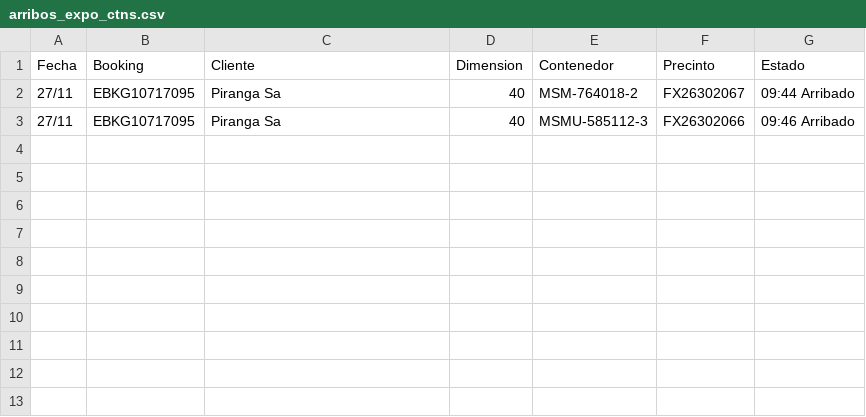
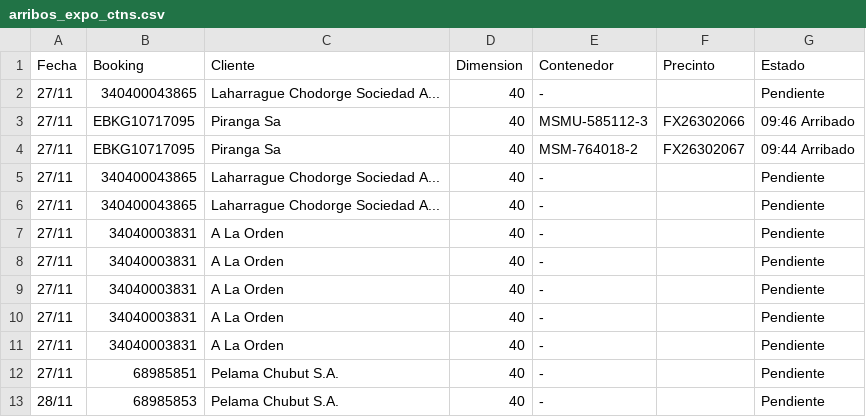
Before and after one commit to marajadesantelmo/dassa_operativo_stream, a CSV file: data/arribos_expo_ctns.csv, drawn as a sheet.

```diff
--- a/data/arribos_expo_ctns.csv
+++ b/data/arribos_expo_ctns.csv
@@ -1,3 +1,13 @@
 Fecha,Booking,Cliente,Dimension,Contenedor,Precinto,Estado
+27/11,340400043865,Laharrague Chodorge Sociedad A...,40,-,                    ,Pendiente
+27/11,EBKG10717095,Piranga Sa,40,MSMU-585112-3,FX26302066          ,09:46 Arribado
 27/11,EBKG10717095,Piranga Sa,40,MSM-764018-2,FX26302067          ,09:44 Arribado
-27/11,EBKG10717095,Piranga Sa,40,MSMU-585112-3,FX26302066          ,09:46 Arribado
+27/11,340400043865,Laharrague Chodorge Sociedad A...,40,-,                    ,Pendiente
+27/11,340400043865,Laharrague Chodorge Sociedad A...,40,-,                    ,Pendiente
+27/11,34040003831,A La Orden,40,-,                    ,Pendiente
+27/11,34040003831,A La Orden,40,-,                    ,Pendiente
+27/11,34040003831,A La Orden,40,-,                    ,Pendiente
+27/11,34040003831,A La Orden,40,-,                    ,Pendiente
+27/11,34040003831,A La Orden,40,-,                    ,Pendiente
+27/11,68985851,Pelama Chubut S.A.,40,-,                    ,Pendiente
+28/11,68985853,Pelama Chubut S.A.,40,-,                    ,Pendiente
```
Also changed, not shown: data/arribos.csv, data/arribos_expo_carga.csv, 1 other file.
